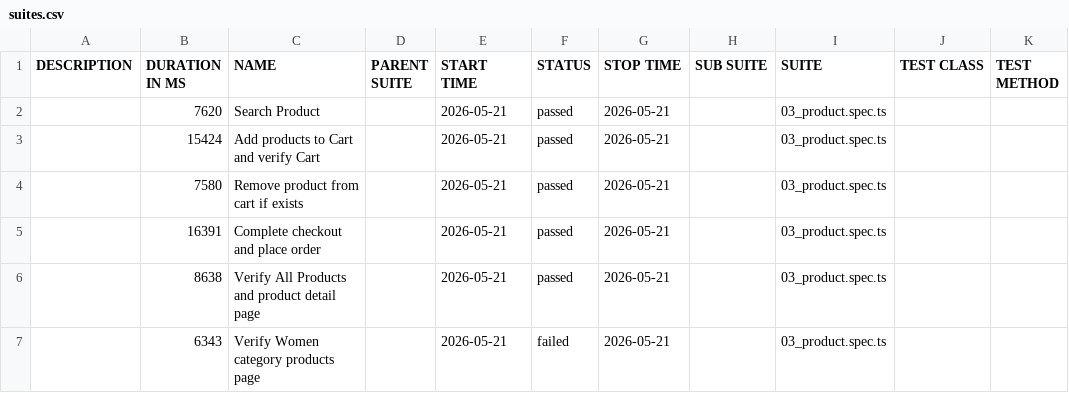
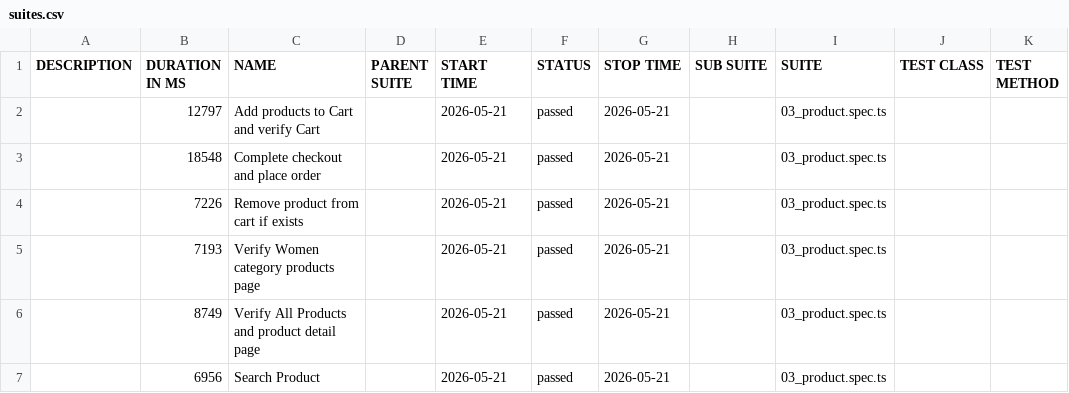
Before and after one commit to rxdt2358/playwright-allure-reports, a CSV file: data/suites.csv, drawn as a sheet.

```diff
--- a/data/suites.csv
+++ b/data/suites.csv
@@ -1,7 +1,7 @@
 "DESCRIPTION","DURATION IN MS","NAME","PARENT SUITE","START TIME","STATUS","STOP TIME","SUB SUITE","SUITE","TEST CLASS","TEST METHOD"
-"","7620","Search Product","","2026-05-21","passed","2026-05-21","","03_product.spec.ts","",""
-"","15424","Add products to Cart and verify Cart","","2026-05-21","passed","2026-05-21","","03_product.spec.ts","",""
-"","7580","Remove product from cart if exists","","2026-05-21","passed","2026-05-21","","03_product.spec.ts","",""
-"","16391","Complete checkout and place order","","2026-05-21","passed","2026-05-21","","03_product.spec.ts","",""
-"","8638","Verify All Products and product detail page","","2026-05-21","passed","2026-05-21","","03_product.spec.ts","",""
-"","6343","Verify Women category products page","","2026-05-21","failed","2026-05-21","","03_product.spec.ts","",""
+"","12797","Add products to Cart and verify Cart","","2026-05-21","passed","2026-05-21","","03_product.spec.ts","",""
+"","18548","Complete checkout and place order","","2026-05-21","passed","2026-05-21","","03_product.spec.ts","",""
+"","7226","Remove product from cart if exists","","2026-05-21","passed","2026-05-21","","03_product.spec.ts","",""
+"","7193","Verify Women category products page","","2026-05-21","passed","2026-05-21","","03_product.spec.ts","",""
+"","8749","Verify All Products and product detail page","","2026-05-21","passed","2026-05-21","","03_product.spec.ts","",""
+"","6956","Search Product","","2026-05-21","passed","2026-05-21","","03_product.spec.ts","",""
```
Also changed, not shown: 56 other files.
